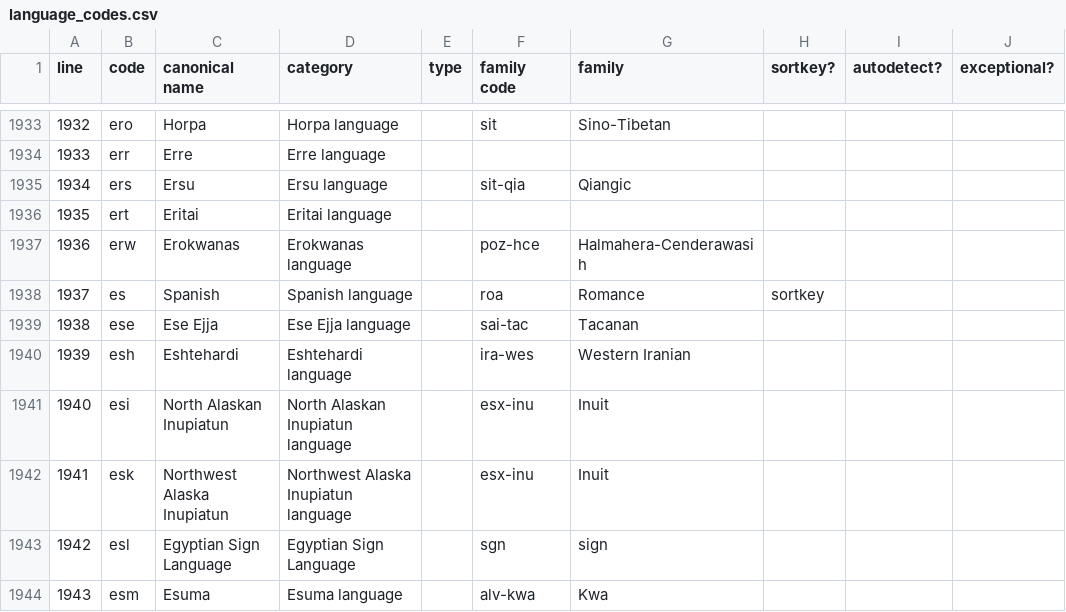
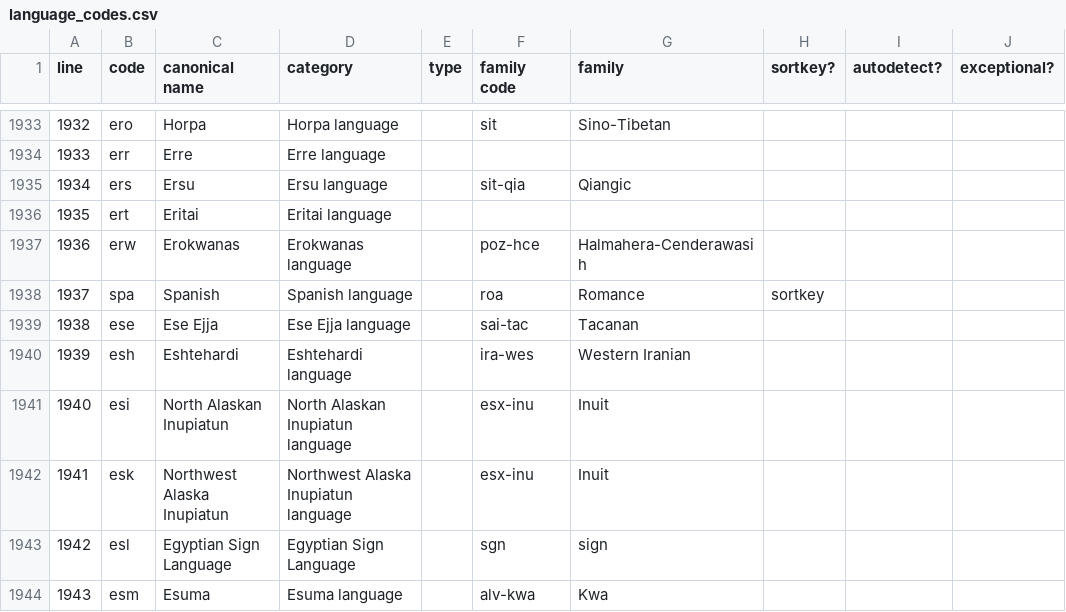
Before and after one commit to csbenz/etymology-graph, a CSV file: assets/language_codes.csv, drawn as a sheet; only a part is shown, gaps mark what is left out; the diff names each change by its address in the sheet, - before the commit and + after, or states it on an @@ line.

Commit message:
Added click link to Wiktionary and other improvements

```diff
--- a/assets/language_codes.csv
+++ b/assets/language_codes.csv
-B1938 (code): es
+B1938 (code): spa
```
Also changed, not shown: 1 other file.
